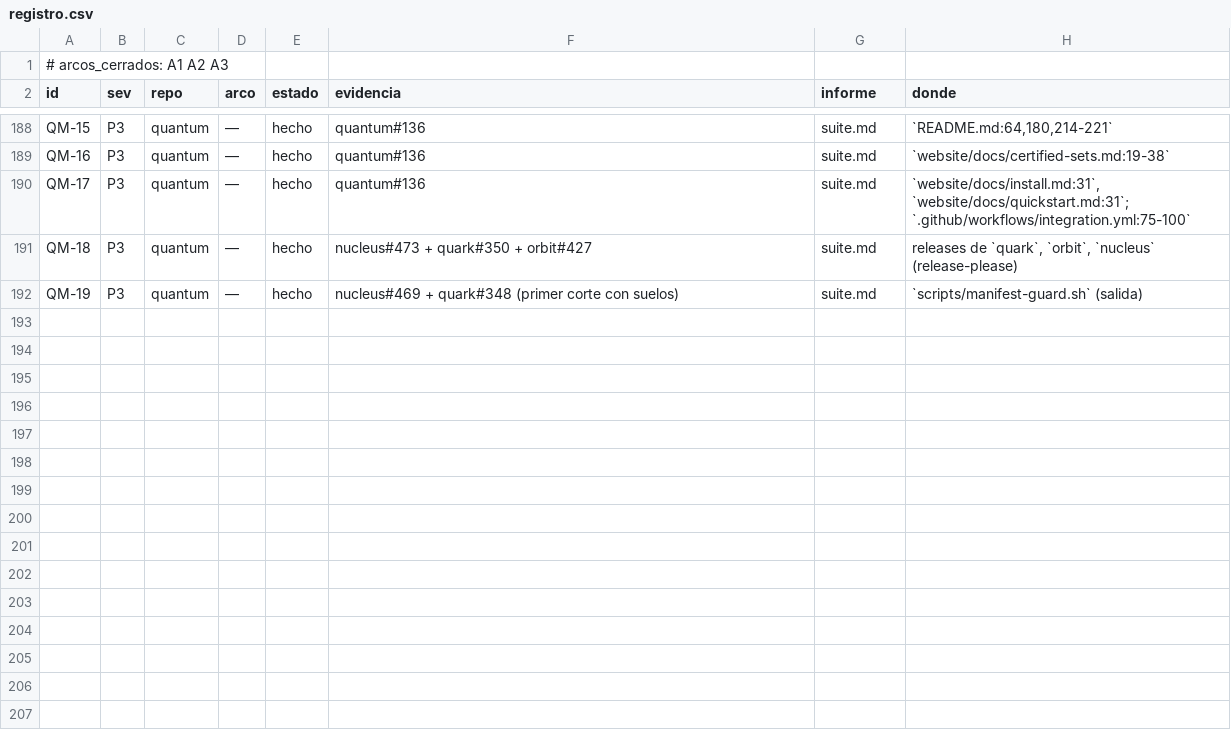
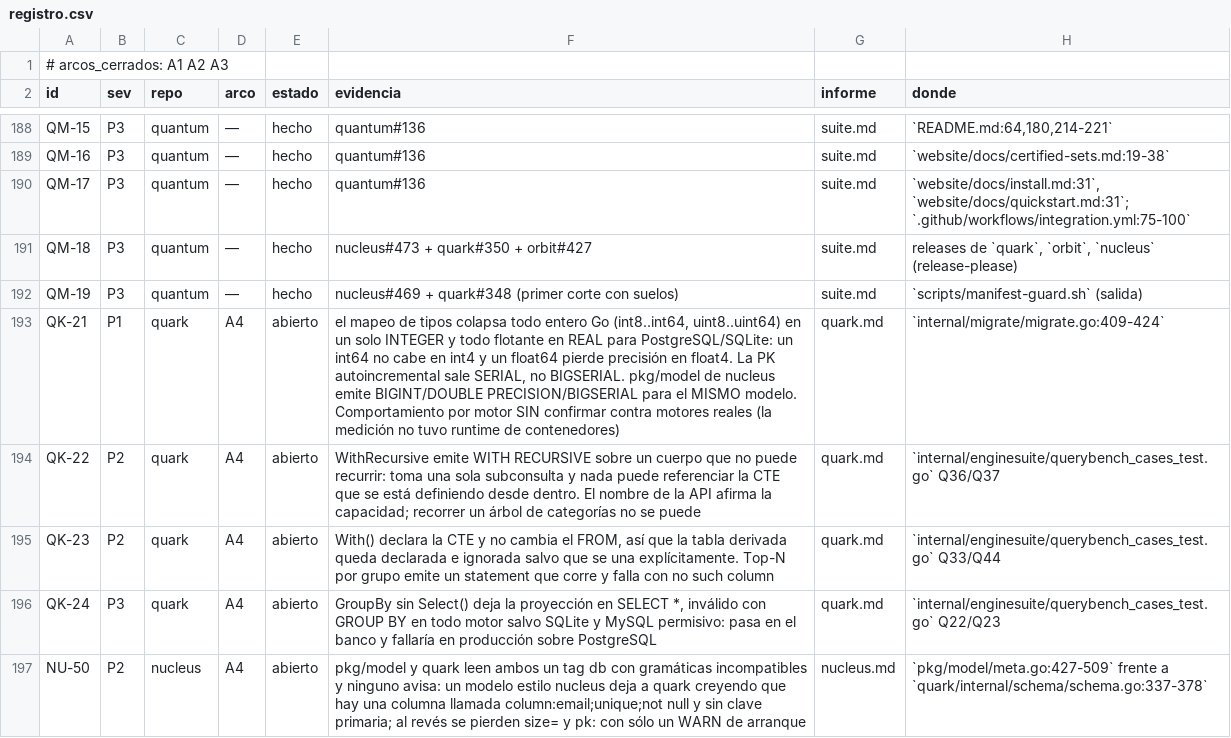
Before and after one commit to jcsvwinston/quantum, a CSV file: docs/auditoria/madurez-2026-09-03/registro.csv, drawn as a sheet; only a part is shown, gaps mark what is left out.

```diff
--- a/docs/auditoria/madurez-2026-09-03/registro.csv
+++ b/docs/auditoria/madurez-2026-09-03/registro.csv
@@ -192 +192,6 @@ QM-18,P3,quantum,—,hecho,nucleus#473 + quark#350 + orbit#427,suite.md,"release
 QM-19,P3,quantum,—,hecho,nucleus#469 + quark#348 (primer corte con suelos),suite.md,`scripts/manifest-guard.sh` (salida)
+QK-21,P1,quark,A4,abierto,"el mapeo de tipos colapsa todo entero Go (int8..int64, uint8..uint64) en un solo INTEGER y todo flotante en REAL para PostgreSQL/SQLite: un int64 no cabe en int4 y un float64 pierde precisión en float4. La PK autoincremental sale SERIAL, no BIGSERIAL. pkg/model de nucleus emite BIGINT/DOUBLE PRECISION/BIGSERIAL para el MISMO modelo. Comportamiento por motor SIN confirmar contra motores reales (la medición no tuvo runtime de contenedores)",quark.md,`internal/migrate/migrate.go:409-424`
+QK-22,P2,quark,A4,abierto,"WithRecursive emite WITH RECURSIVE sobre un cuerpo que no puede recurrir: toma una sola subconsulta y nada puede referenciar la CTE que se está definiendo desde dentro. El nombre de la API afirma la capacidad; recorrer un árbol de categorías no se puede",quark.md,`internal/enginesuite/querybench_cases_test.go` Q36/Q37
+QK-23,P2,quark,A4,abierto,"With() declara la CTE y no cambia el FROM, así que la tabla derivada queda declarada e ignorada salvo que se una explícitamente. Top-N por grupo emite un statement que corre y falla con no such column",quark.md,`internal/enginesuite/querybench_cases_test.go` Q33/Q44
+QK-24,P3,quark,A4,abierto,"GroupBy sin Select() deja la proyección en SELECT *, inválido con GROUP BY en todo motor salvo SQLite y MySQL permisivo: pasa en el banco y fallaría en producción sobre PostgreSQL",quark.md,`internal/enginesuite/querybench_cases_test.go` Q22/Q23
+NU-50,P2,nucleus,A4,abierto,"pkg/model y quark leen ambos un tag db con gramáticas incompatibles y ninguno avisa: un modelo estilo nucleus deja a quark creyendo que hay una columna llamada column:email;unique;not null y sin clave primaria; al revés se pierden size= y pk: con sólo un WARN de arranque",nucleus.md,"`pkg/model/meta.go:427-509` frente a `quark/internal/schema/schema.go:337-378`"
```
Also changed, not shown: 7 other files.
